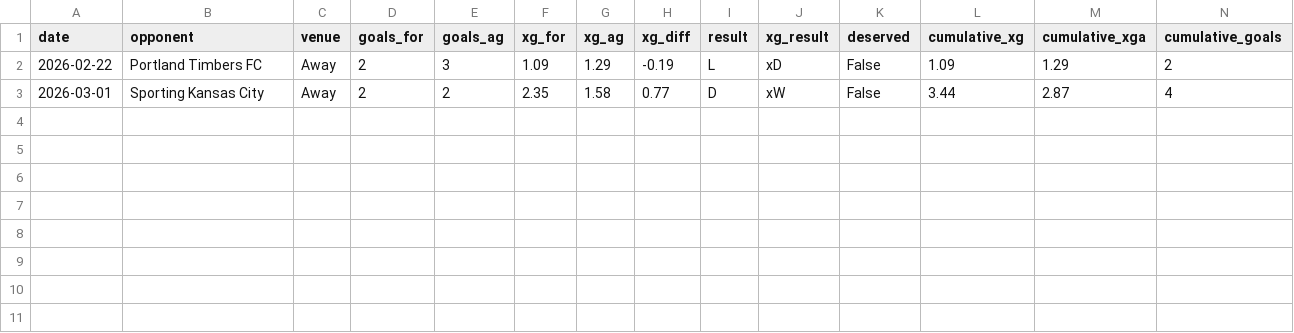
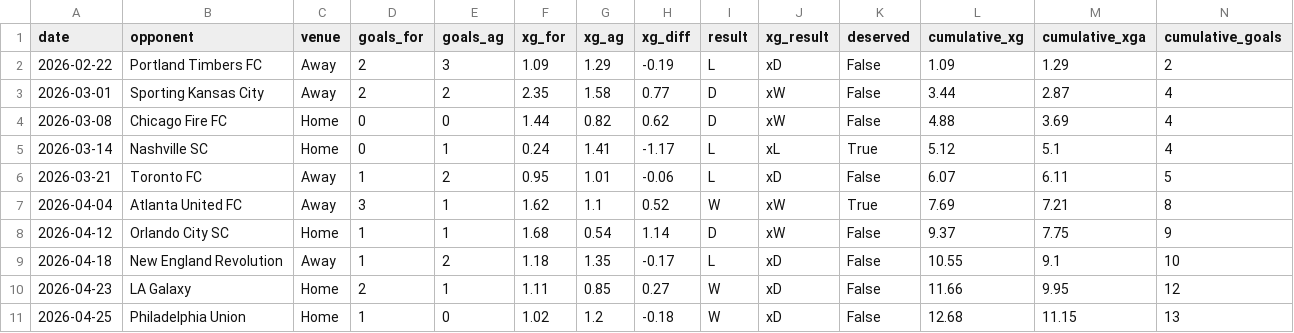
Before and after one commit to jakefraser04/ColumbusCrewxG, a CSV file: data/processed/2026/crew_match_xg.csv, drawn as a sheet; only a part is shown; rows hold the shown columns only; the diff names each change by its address in the sheet, - before the commit and + after, or states it on an @@ line.

```diff
--- a/data/processed/2026/crew_match_xg.csv
+++ b/data/processed/2026/crew_match_xg.csv
+row 4: 2026-03-08 | Chicago Fire FC | Home | 0 | 0 | 1.44 | 0.82 | 0.62 | D | xW | False | 4.88 | 3.69 | 4
+row 5: 2026-03-14 | Nashville SC | Home | 0 | 1 | 0.24 | 1.41 | -1.17 | L | xL | True | 5.12 | 5.1 | 4
+row 6: 2026-03-21 | Toronto FC | Away | 1 | 2 | 0.95 | 1.01 | -0.06 | L | xD | False | 6.07 | 6.11 | 5
+row 7: 2026-04-04 | Atlanta United FC | Away | 3 | 1 | 1.62 | 1.1 | 0.52 | W | xW | True | 7.69 | 7.21 | 8
+row 8: 2026-04-12 | Orlando City SC | Home | 1 | 1 | 1.68 | 0.54 | 1.14 | D | xW | False | 9.37 | 7.75 | 9
+row 9: 2026-04-18 | New England Revolution | Away | 1 | 2 | 1.18 | 1.35 | -0.17 | L | xD | False | 10.55 | 9.1 | 10
+row 10: 2026-04-23 | LA Galaxy | Home | 2 | 1 | 1.11 | 0.85 | 0.27 | W | xD | False | 11.66 | 9.95 | 12
+row 11: 2026-04-25 | Philadelphia Union | Home | 1 | 0 | 1.02 | 1.2 | -0.18 | W | xD | False | 12.68 | 11.15 | 13
```
Also changed, not shown: 7 other files.
